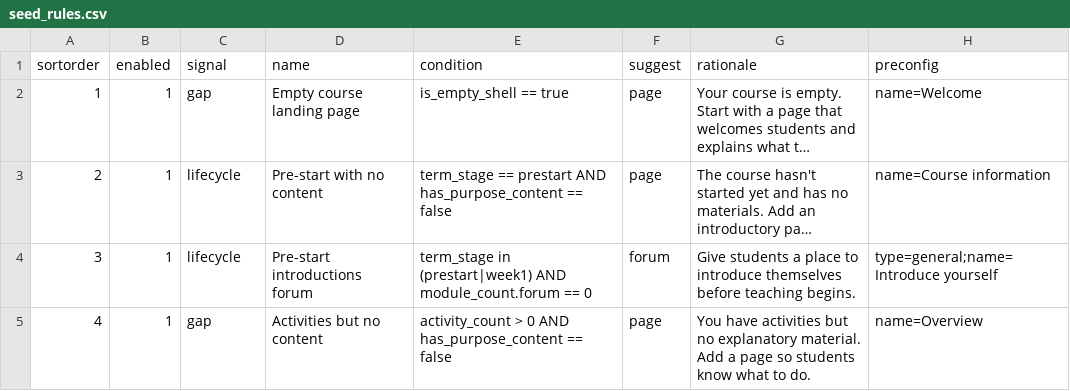
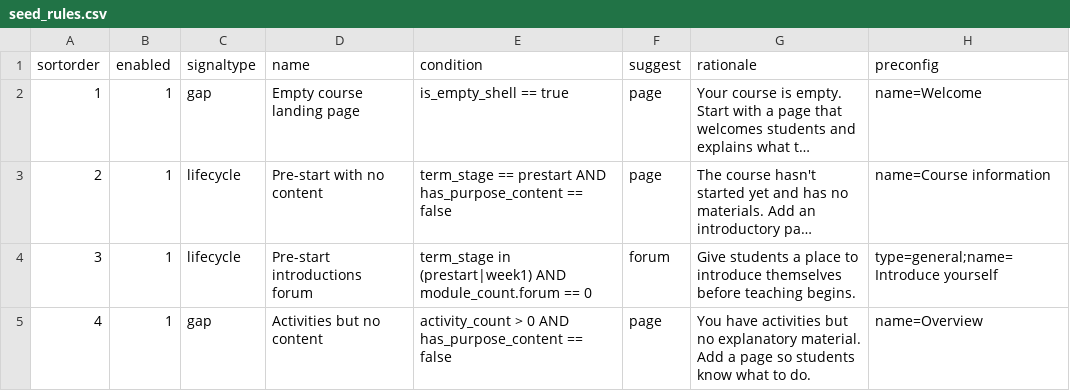
Before and after one commit to stefanscholz/moodle-tool_guidance, a CSV file: db/seed_rules.csv, drawn as a sheet; only a part is shown; long unchanged cells end in …; the diff names each change by its address in the sheet, - before the commit and + after, or states it on an @@ line.

```diff
--- a/db/seed_rules.csv
+++ b/db/seed_rules.csv
-C1: signal
+C1: signaltype
```
Also changed, not shown: 9 other files.
